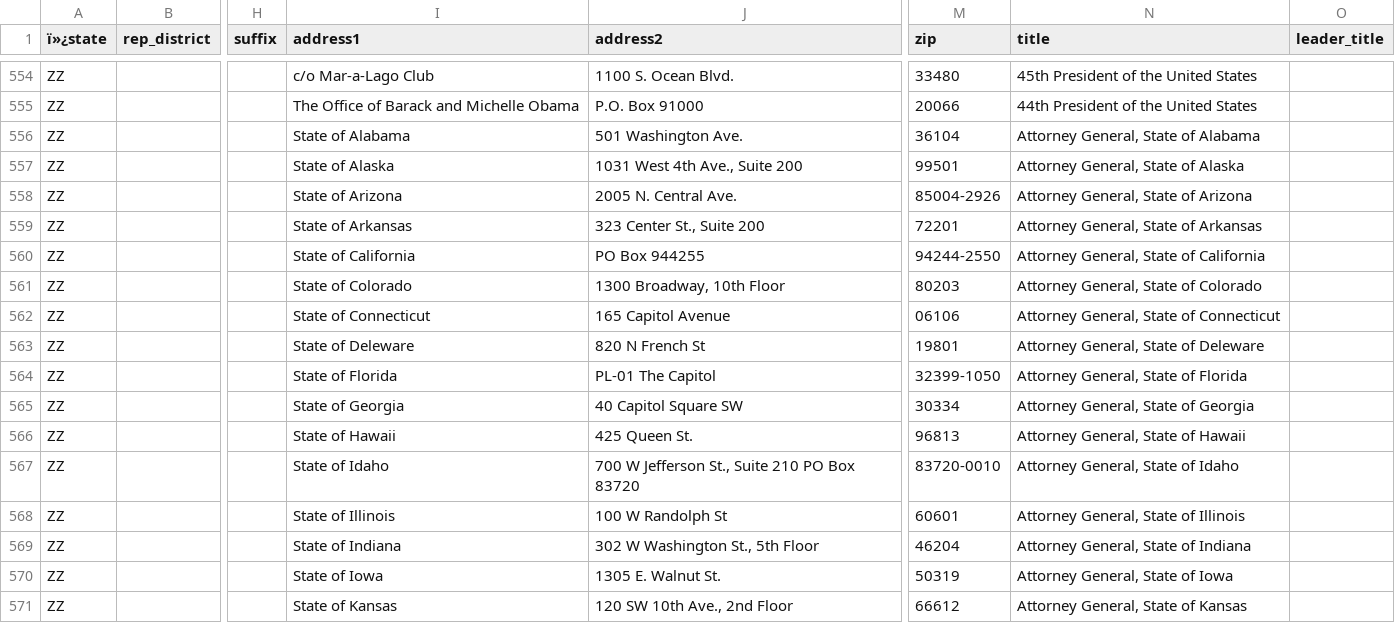
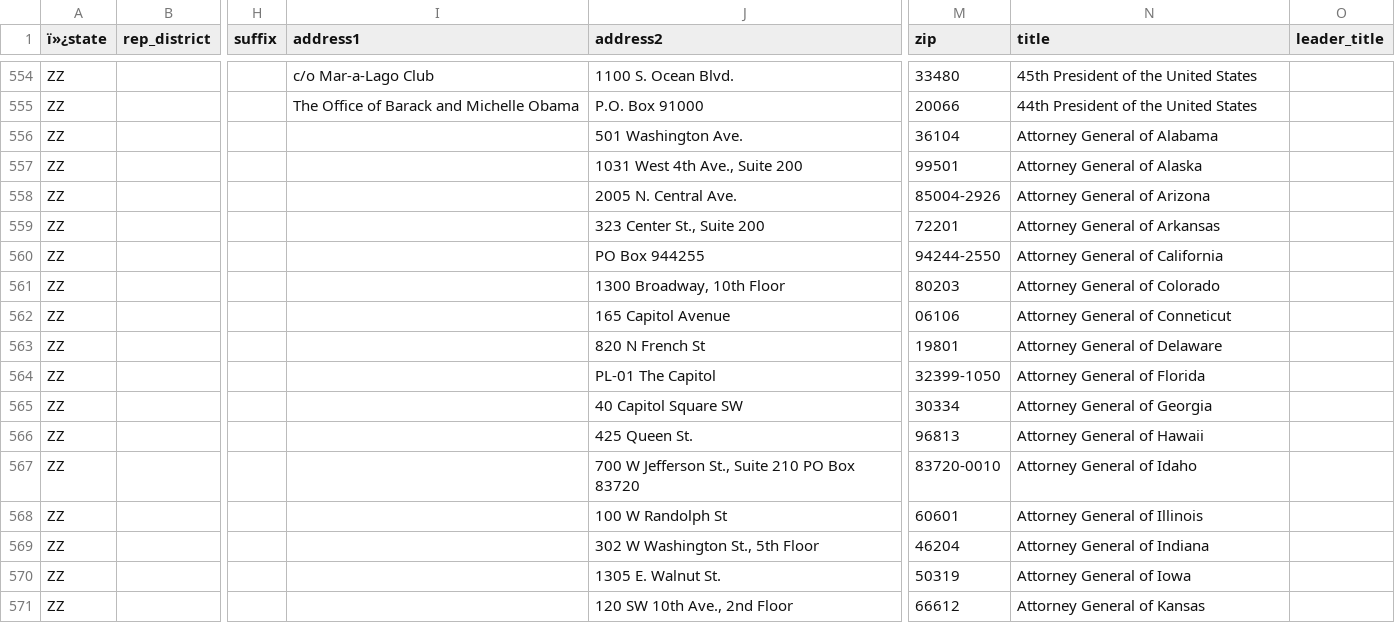
Before and after one commit to MotionMobs/KwikLetters-reps, a CSV file: us_reps.csv, drawn as a sheet; only a part is shown, gaps mark what is left out; the diff covers the shown part only; the diff names each change by its address in the sheet, - before the commit and + after, or states it on an @@ line.

Commit message:
new file

```diff
--- a/us_reps.csv
+++ b/us_reps.csv
-I556 (address1): State of Alabama
+I556 (address1): (empty)
-N556 (title): Attorney General, State of Alabama
+N556 (title): Attorney General of Alabama
-I557 (address1): State of Alaska
+I557 (address1): (empty)
-N557 (title): Attorney General, State of Alaska
+N557 (title): Attorney General of Alaska
-I558 (address1): State of Arizona
+I558 (address1): (empty)
-N558 (title): Attorney General, State of Arizona
+N558 (title): Attorney General of Arizona
-I559 (address1): State of Arkansas
+I559 (address1): (empty)
-N559 (title): Attorney General, State of Arkansas
+N559 (title): Attorney General of Arkansas
-I560 (address1): State of California
+I560 (address1): (empty)
-N560 (title): Attorney General, State of California
+N560 (title): Attorney General of California
-I561 (address1): State of Colorado
+I561 (address1): (empty)
-N561 (title): Attorney General, State of Colorado
+N561 (title): Attorney General of Colorado
-I562 (address1): State of Connecticut
+I562 (address1): (empty)
-N562 (title): Attorney General, State of Connecticut
+N562 (title): Attorney General of Conneticut
-I563 (address1): State of Deleware
+I563 (address1): (empty)
-N563 (title): Attorney General, State of Deleware
+N563 (title): Attorney General of Delaware
-I564 (address1): State of Florida
+I564 (address1): (empty)
-N564 (title): Attorney General, State of Florida
+N564 (title): Attorney General of Florida
-I565 (address1): State of Georgia
+I565 (address1): (empty)
-N565 (title): Attorney General, State of Georgia
+N565 (title): Attorney General of Georgia
-I566 (address1): State of Hawaii
+I566 (address1): (empty)
-N566 (title): Attorney General, State of Hawaii
+N566 (title): Attorney General of Hawaii
-I567 (address1): State of Idaho
+I567 (address1): (empty)
-N567 (title): Attorney General, State of Idaho
+N567 (title): Attorney General of Idaho
-I568 (address1): State of Illinois
+I568 (address1): (empty)
-N568 (title): Attorney General, State of Illinois
+N568 (title): Attorney General of Illinois
-I569 (address1): State of Indiana
+I569 (address1): (empty)
-N569 (title): Attorney General, State of Indiana
+N569 (title): Attorney General of Indiana
-I570 (address1): State of Iowa
+I570 (address1): (empty)
-N570 (title): Attorney General, State of Iowa
+N570 (title): Attorney General of Iowa
-I571 (address1): State of Kansas
+I571 (address1): (empty)
-N571 (title): Attorney General, State of Kansas
+N571 (title): Attorney General of Kansas
```
Also changed, not shown: 68 edited cells elsewhere in this file.
